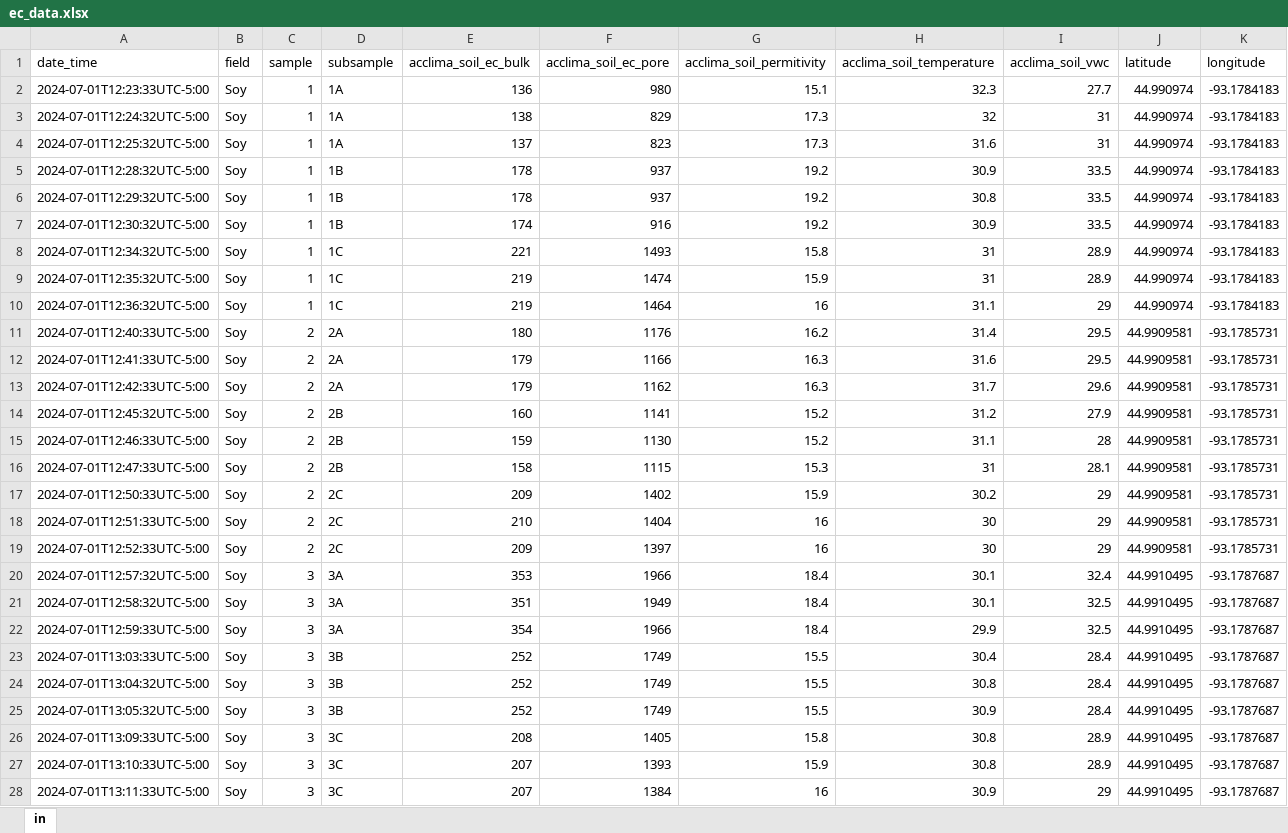
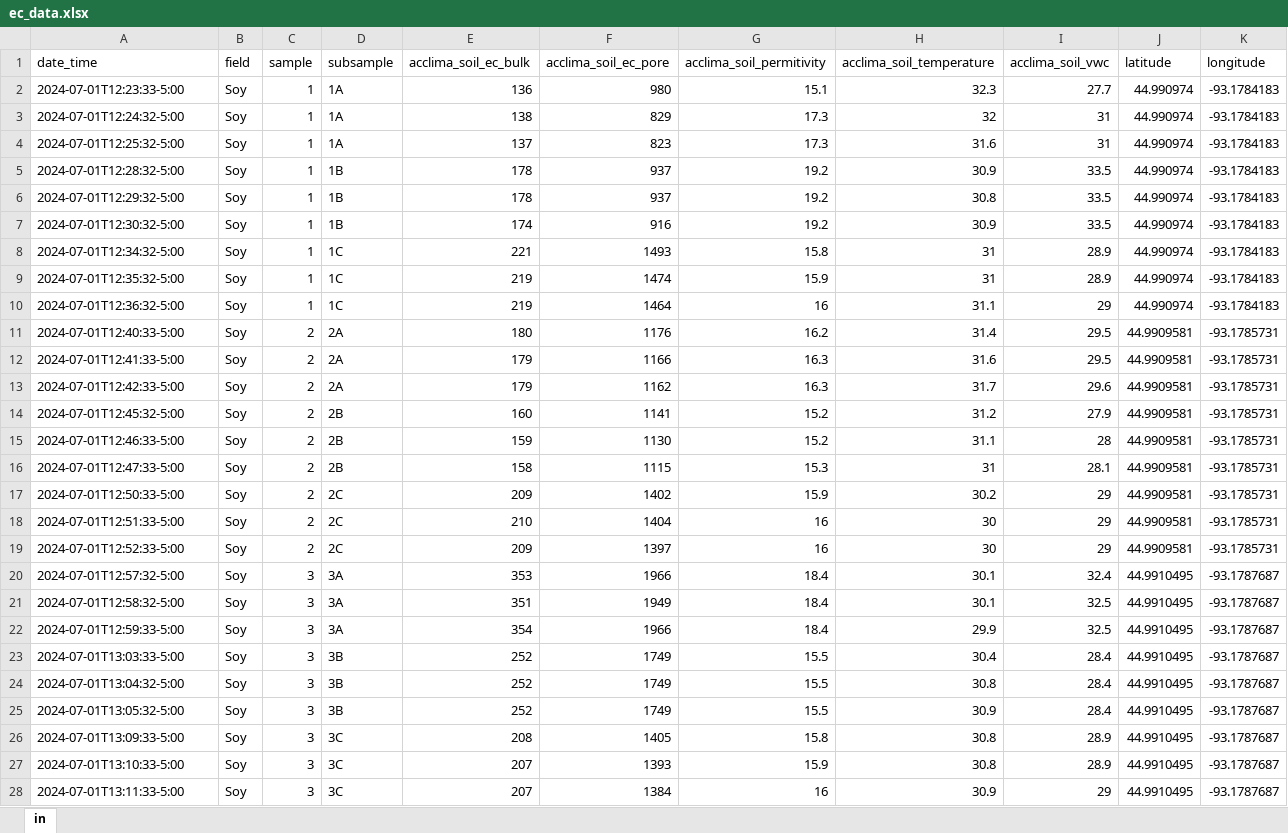
Before and after one commit to RTGS-Lab/2024_SOM_EC_NSF_REEU, an Excel workbook: preprocessed/ec_data.xlsx, sheet in, drawn as a sheet; only a part is shown; values as stored, in another font and other column widths than the file's, no borders; the diff covers the shown part only; the diff names each change by its address in the sheet, - before the commit and + after, or states it on an @@ line.

Commit message:
Date_time change
edited out UTC from the ISO8601 in date_time column

```diff
--- a/preprocessed/ec_data.xlsx (sheet in)
+++ b/preprocessed/ec_data.xlsx (sheet in)
-A2 (date_time): 2024-07-01T12:23:33UTC-5:00
+A2 (date_time): 2024-07-01T12:23:33-5:00
-A3 (date_time): 2024-07-01T12:24:32UTC-5:00
+A3 (date_time): 2024-07-01T12:24:32-5:00
-A4 (date_time): 2024-07-01T12:25:32UTC-5:00
+A4 (date_time): 2024-07-01T12:25:32-5:00
-A5 (date_time): 2024-07-01T12:28:32UTC-5:00
+A5 (date_time): 2024-07-01T12:28:32-5:00
-A6 (date_time): 2024-07-01T12:29:32UTC-5:00
+A6 (date_time): 2024-07-01T12:29:32-5:00
-A7 (date_time): 2024-07-01T12:30:32UTC-5:00
+A7 (date_time): 2024-07-01T12:30:32-5:00
-A8 (date_time): 2024-07-01T12:34:32UTC-5:00
+A8 (date_time): 2024-07-01T12:34:32-5:00
-A9 (date_time): 2024-07-01T12:35:32UTC-5:00
+A9 (date_time): 2024-07-01T12:35:32-5:00
-A10 (date_time): 2024-07-01T12:36:32UTC-5:00
+A10 (date_time): 2024-07-01T12:36:32-5:00
-A11 (date_time): 2024-07-01T12:40:33UTC-5:00
+A11 (date_time): 2024-07-01T12:40:33-5:00
-A12 (date_time): 2024-07-01T12:41:33UTC-5:00
+A12 (date_time): 2024-07-01T12:41:33-5:00
-A13 (date_time): 2024-07-01T12:42:33UTC-5:00
+A13 (date_time): 2024-07-01T12:42:33-5:00
-A14 (date_time): 2024-07-01T12:45:32UTC-5:00
+A14 (date_time): 2024-07-01T12:45:32-5:00
-A15 (date_time): 2024-07-01T12:46:33UTC-5:00
+A15 (date_time): 2024-07-01T12:46:33-5:00
-A16 (date_time): 2024-07-01T12:47:33UTC-5:00
+A16 (date_time): 2024-07-01T12:47:33-5:00
-A17 (date_time): 2024-07-01T12:50:33UTC-5:00
+A17 (date_time): 2024-07-01T12:50:33-5:00
-A18 (date_time): 2024-07-01T12:51:33UTC-5:00
+A18 (date_time): 2024-07-01T12:51:33-5:00
-A19 (date_time): 2024-07-01T12:52:33UTC-5:00
+A19 (date_time): 2024-07-01T12:52:33-5:00
-A20 (date_time): 2024-07-01T12:57:32UTC-5:00
+A20 (date_time): 2024-07-01T12:57:32-5:00
-A21 (date_time): 2024-07-01T12:58:32UTC-5:00
+A21 (date_time): 2024-07-01T12:58:32-5:00
-A22 (date_time): 2024-07-01T12:59:33UTC-5:00
+A22 (date_time): 2024-07-01T12:59:33-5:00
-A23 (date_time): 2024-07-01T13:03:33UTC-5:00
+A23 (date_time): 2024-07-01T13:03:33-5:00
-A24 (date_time): 2024-07-01T13:04:32UTC-5:00
+A24 (date_time): 2024-07-01T13:04:32-5:00
-A25 (date_time): 2024-07-01T13:05:32UTC-5:00
+A25 (date_time): 2024-07-01T13:05:32-5:00
-A26 (date_time): 2024-07-01T13:09:33UTC-5:00
+A26 (date_time): 2024-07-01T13:09:33-5:00
-A27 (date_time): 2024-07-01T13:10:33UTC-5:00
+A27 (date_time): 2024-07-01T13:10:33-5:00
-A28 (date_time): 2024-07-01T13:11:33UTC-5:00
+A28 (date_time): 2024-07-01T13:11:33-5:00
```
Also changed, not shown: 108 edited cells elsewhere in this sheet.
